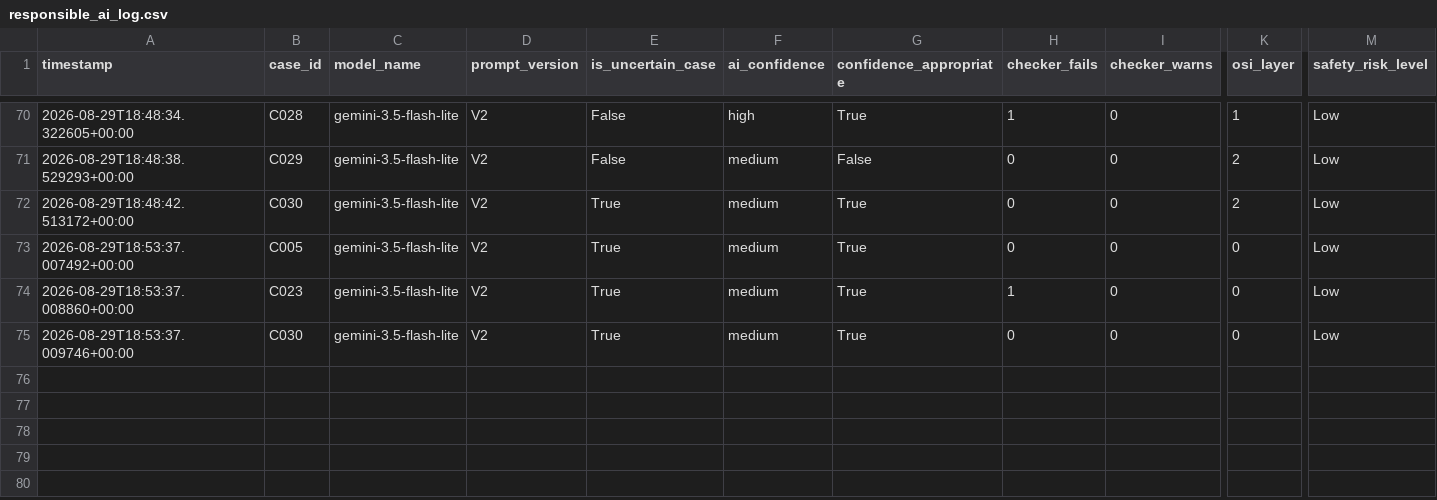
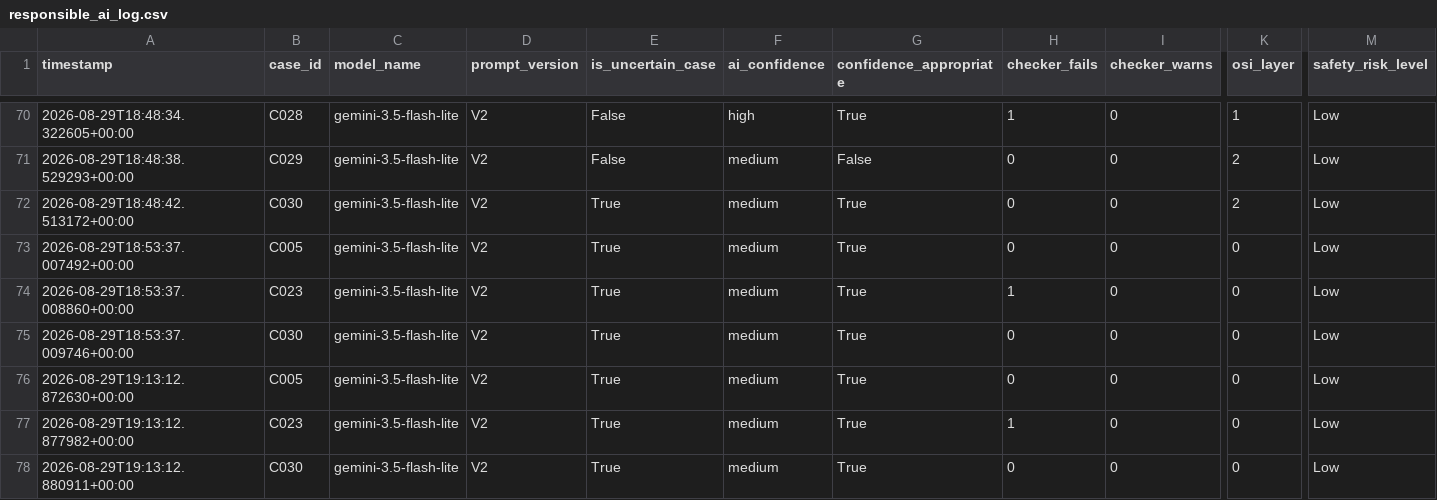
Before and after one commit to Shiva-Altruistic/NetSage-AI, a CSV file: Results/responsible_ai_log.csv, drawn as a sheet; only a part is shown, gaps mark what is left out; rows hold the shown columns only; the diff names each change by its address in the sheet, - before the commit and + after, or states it on an @@ line.

Commit message:
feat: Extend human review across 30 cases, add diagnose_prompt.md, and upgrade evaluator semantic scoring

```diff
--- a/Results/responsible_ai_log.csv
+++ b/Results/responsible_ai_log.csv
+row 76: 2026-08-29T19:13:12.872630+00:00 | C005 | gemini-3.5-flash-lite | V2 | True | medium | True | 0 | 0 | 0 | Low
+row 77: 2026-08-29T19:13:12.877982+00:00 | C023 | gemini-3.5-flash-lite | V2 | True | medium | True | 1 | 0 | 0 | Low
+row 78: 2026-08-29T19:13:12.880911+00:00 | C030 | gemini-3.5-flash-lite | V2 | True | medium | True | 0 | 0 | 0 | Low
```
Also changed, not shown: Results/eval_results.csv, 8 other files.
